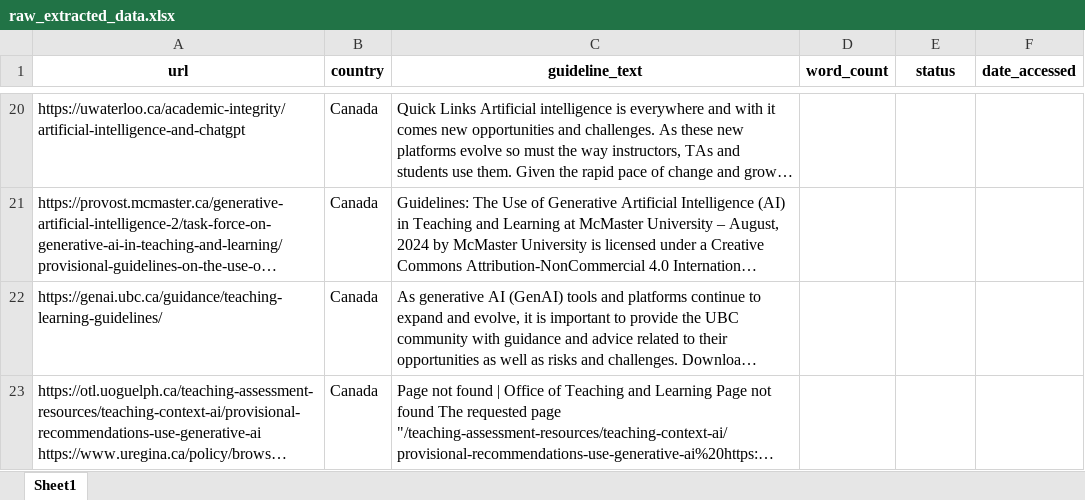
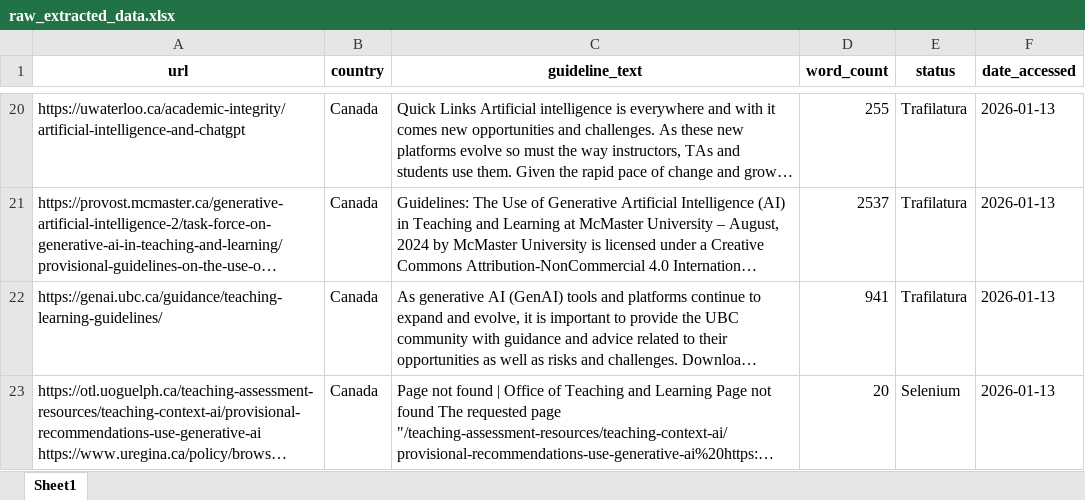
Before and after one commit to Rayalacheruvu-Harika/ResearchLab, an Excel workbook: data/raw_extracted_data.xlsx, sheet Sheet1, drawn as a sheet; only a part is shown, gaps mark what is left out; long unchanged cells end in …; values as stored, in another font and other column widths than the file's, no borders; the diff covers the shown part only; the diff names each change by its address in the sheet, - before the commit and + after, or states it on an @@ line.

Commit message:
Add sentiment + stance analysis and update datasets

```diff
--- a/data/raw_extracted_data.xlsx (sheet Sheet1)
+++ b/data/raw_extracted_data.xlsx (sheet Sheet1)
-D20 (word_count): (empty)
+D20 (word_count): 255
-E20:E22 (status): (empty)
+E20:E22 (status): Trafilatura
-F20:F23 (date_accessed): (empty)
+F20:F23 (date_accessed): 2026-01-13
-D21 (word_count): (empty)
+D21 (word_count): 2537
-D22 (word_count): (empty)
+D22 (word_count): 941
-D23 (word_count): (empty)
+D23 (word_count): 20
-E23 (status): (empty)
+E23 (status): Selenium
```
Also changed, not shown: 110 edited cells elsewhere in this sheet, 8 other files.
